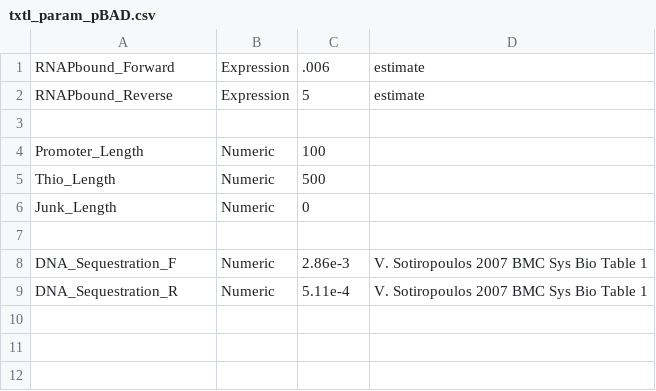
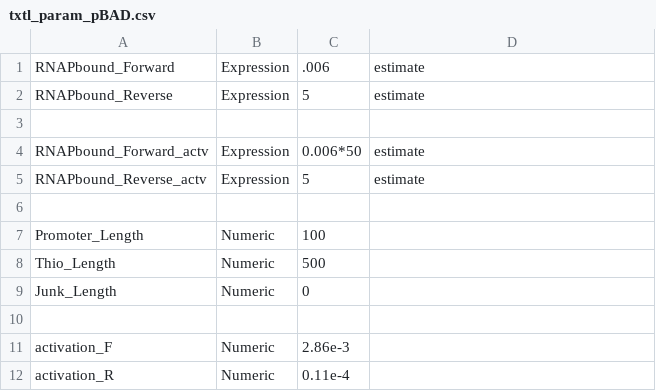
Before and after one commit to BuildACell/txtlsim, a CSV file: trunk/components/txtl_param_pBAD.csv, drawn as a sheet.

```diff
--- a/trunk/components/txtl_param_pBAD.csv
+++ b/trunk/components/txtl_param_pBAD.csv
@@ -3,2 +3,5 @@ RNAPbound_Reverse, Expression, 5, estimate
 
+RNAPbound_Forward_actv, Expression, 0.006*50, estimate
+RNAPbound_Reverse_actv, Expression, 5, estimate
+
 Promoter_Length, Numeric, 100
@@ -7,3 +10,3 @@ Junk_Length, Numeric, 0
 
-DNA_Sequestration_F, Numeric, 2.86e-3, V. Sotiropoulos 2007 BMC Sys Bio Table 1
-DNA_Sequestration_R, Numeric, 5.11e-4, V. Sotiropoulos 2007 BMC Sys Bio Table 1
+activation_F, Numeric, 2.86e-3
+activation_R, Numeric, 0.11e-4
```
Also changed, not shown: trunk/components/txtl_param_plas.csv, trunk/components/txtl_param_sigma54.csv, 28 other files.
